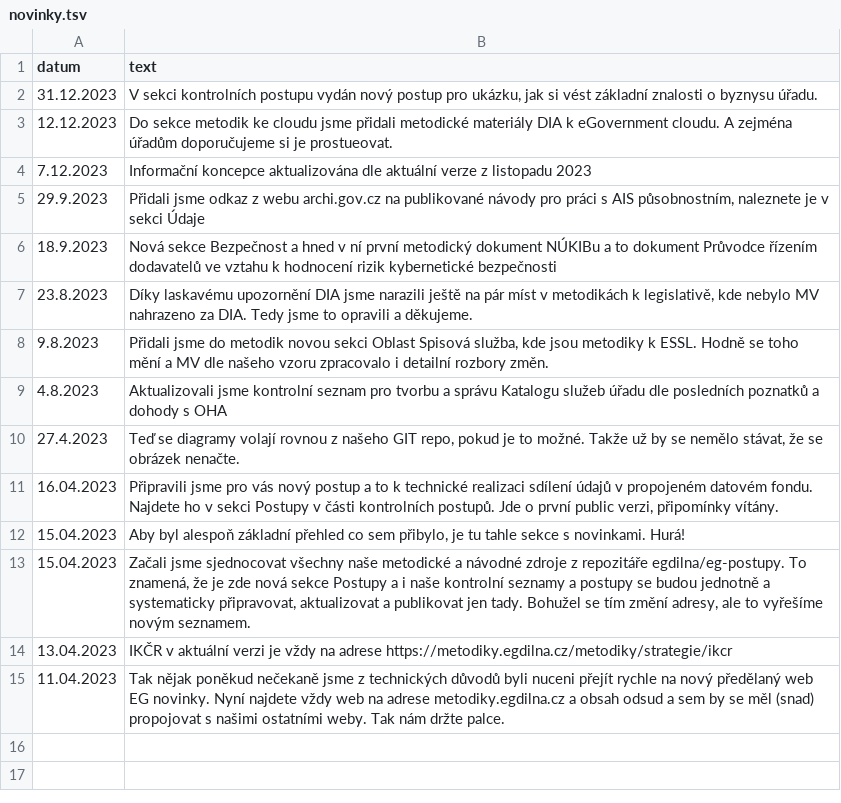
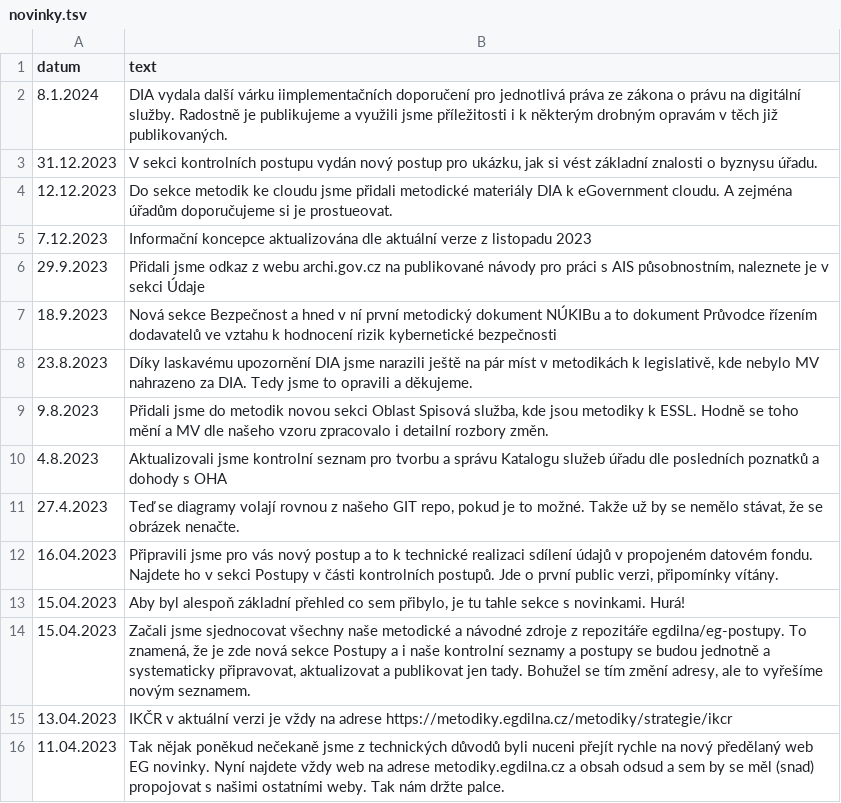
Before and after one commit to egdilna/metodiky, a TSV file: _data/novinky.tsv, drawn as a sheet; the diff names each change by its address in the sheet, - before the commit and + after, or states it on an @@ line.

Commit message:
finál nová verze sekce impl doporučení DIA k PDS
Co-Authored-By: VeraKoprivova <130973822+VeraKoprivova@users.noreply.github.com>
Co-Authored-By: jakoubek5 <98687884+jakoubek5@users.noreply.github.com>
Co-Authored-By: Egdilnabot <105928876+Egdilnabot@users.noreply.github.com>

```diff
--- a/_data/novinky.tsv
+++ b/_data/novinky.tsv
+row 2: 8.1.2024 | DIA vydala další várku iimplementačních doporučení pro jednotlivá práva ze zákona o právu na digitální služby. Radostně je publikujeme a využili jsme příležitosti i k některým drobným opravám v těch již publikovaných.
```
Also changed, not shown: 7 other files.
